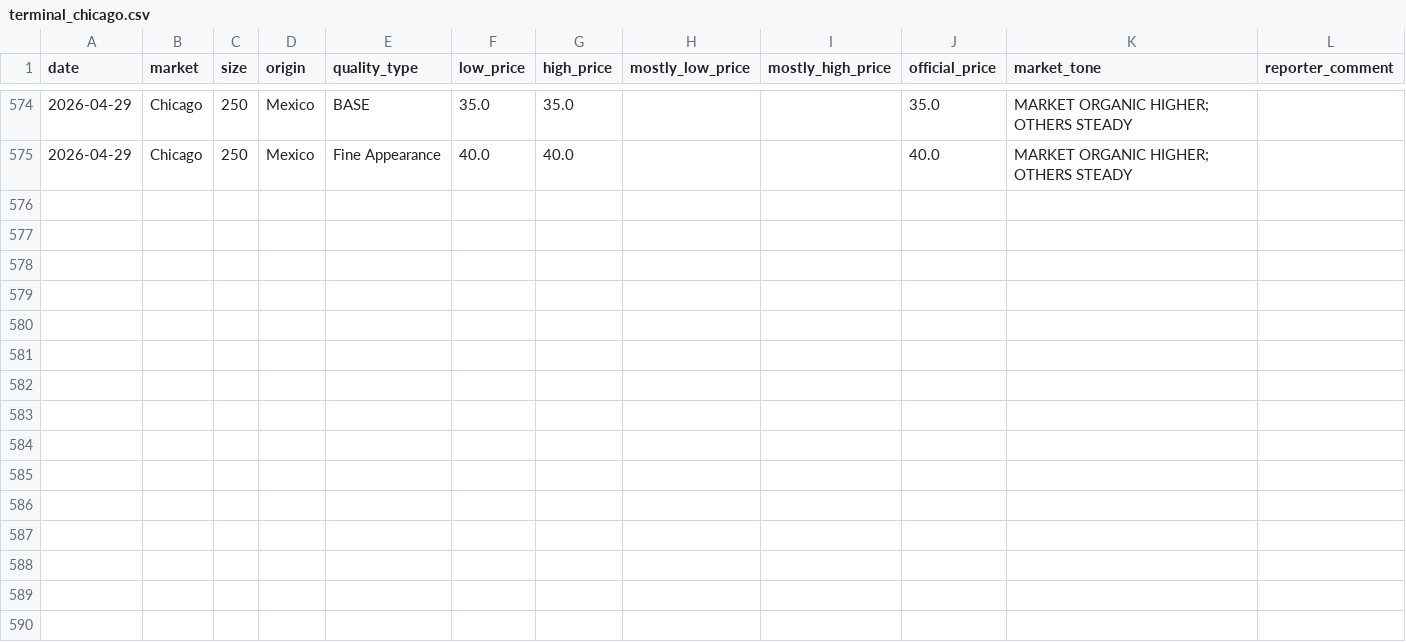
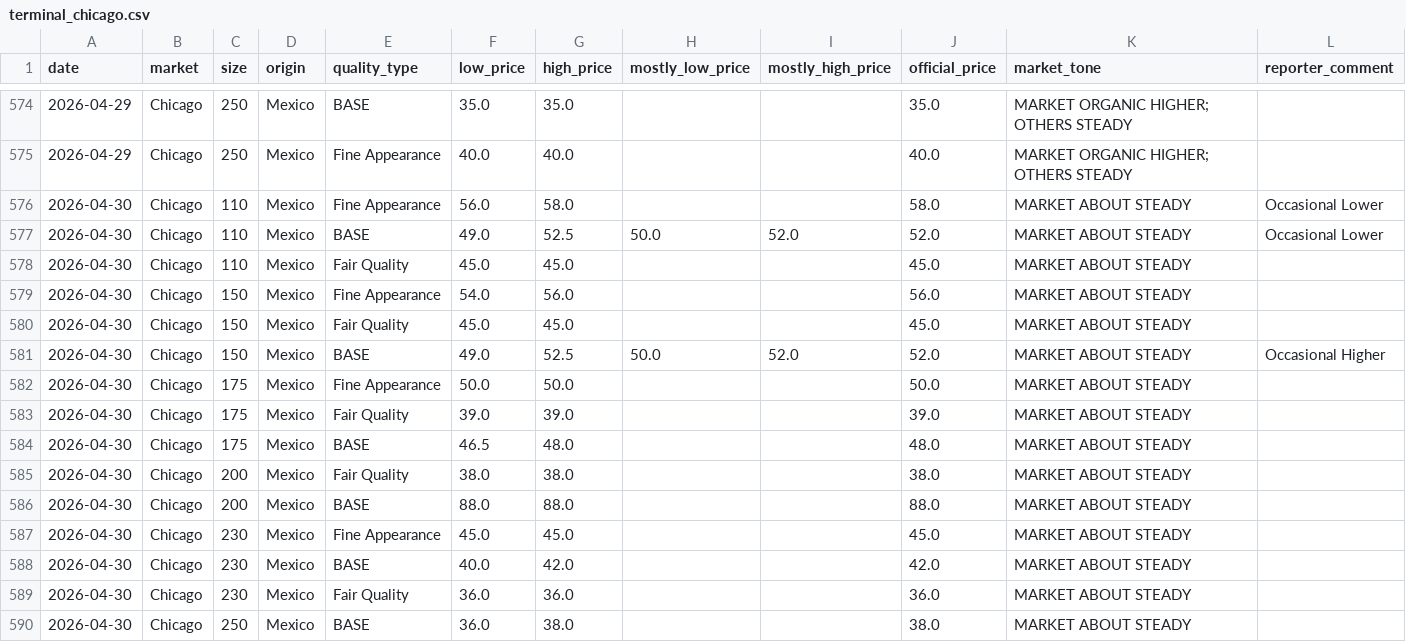
Before and after one commit to savic14/lime_intel, a CSV file: data/processed/terminal_chicago.csv, drawn as a sheet; only a part is shown, gaps mark what is left out.

```diff
--- a/data/processed/terminal_chicago.csv
+++ b/data/processed/terminal_chicago.csv
@@ -575 +575,16 @@ date,market,size,origin,quality_type,low_price,high_price,mostly_low_price,mostl
 2026-04-29,Chicago,250,Mexico,Fine Appearance,40.0,40.0,,,40.0,MARKET ORGANIC HIGHER; OTHERS STEADY,
+2026-04-30,Chicago,110,Mexico,Fine Appearance,56.0,58.0,,,58.0,MARKET ABOUT STEADY,Occasional Lower
+2026-04-30,Chicago,110,Mexico,BASE,49.0,52.5,50.0,52.0,52.0,MARKET ABOUT STEADY,Occasional Lower
+2026-04-30,Chicago,110,Mexico,Fair Quality,45.0,45.0,,,45.0,MARKET ABOUT STEADY,
+2026-04-30,Chicago,150,Mexico,Fine Appearance,54.0,56.0,,,56.0,MARKET ABOUT STEADY,
+2026-04-30,Chicago,150,Mexico,Fair Quality,45.0,45.0,,,45.0,MARKET ABOUT STEADY,
+2026-04-30,Chicago,150,Mexico,BASE,49.0,52.5,50.0,52.0,52.0,MARKET ABOUT STEADY,Occasional Higher
+2026-04-30,Chicago,175,Mexico,Fine Appearance,50.0,50.0,,,50.0,MARKET ABOUT STEADY,
+2026-04-30,Chicago,175,Mexico,Fair Quality,39.0,39.0,,,39.0,MARKET ABOUT STEADY,
+2026-04-30,Chicago,175,Mexico,BASE,46.5,48.0,,,48.0,MARKET ABOUT STEADY,
+2026-04-30,Chicago,200,Mexico,Fair Quality,38.0,38.0,,,38.0,MARKET ABOUT STEADY,
+2026-04-30,Chicago,200,Mexico,BASE,88.0,88.0,,,88.0,MARKET ABOUT STEADY,
+2026-04-30,Chicago,230,Mexico,Fine Appearance,45.0,45.0,,,45.0,MARKET ABOUT STEADY,
+2026-04-30,Chicago,230,Mexico,BASE,40.0,42.0,,,42.0,MARKET ABOUT STEADY,
+2026-04-30,Chicago,230,Mexico,Fair Quality,36.0,36.0,,,36.0,MARKET ABOUT STEADY,
+2026-04-30,Chicago,250,Mexico,BASE,36.0,38.0,,,38.0,MARKET ABOUT STEADY,
```
Also changed, not shown: data/processed/daily_forecast_base.csv, data/processed/terminal_atlanta.csv, 6 other files.
